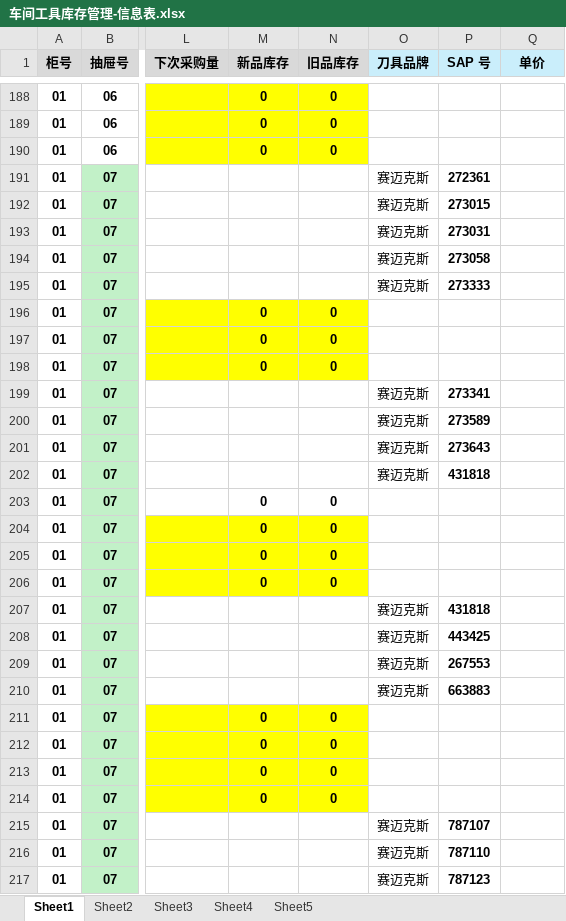
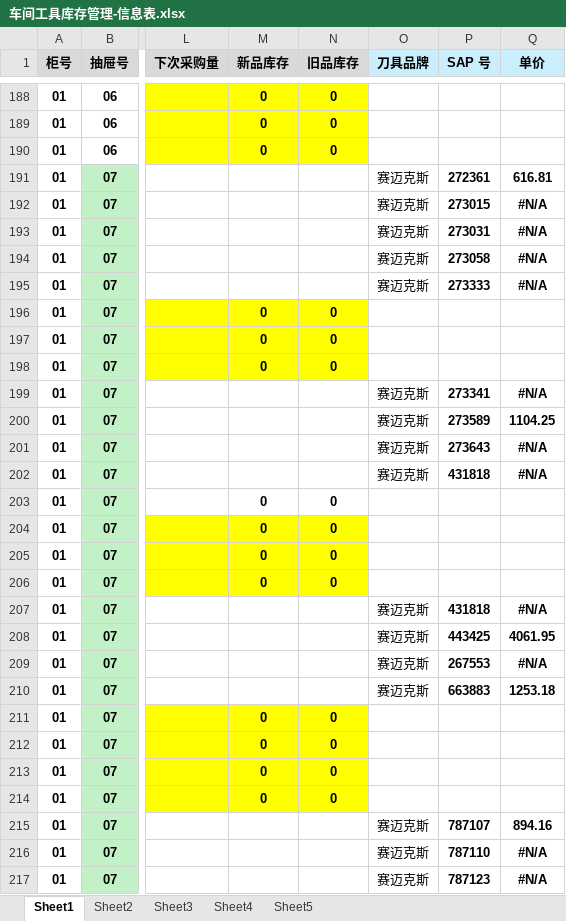
Before and after one commit to LNSC-Lorenz/AI, an Excel workbook: LNSC-Apps/apps/CTMS/data/车间工具库存管理-信息表.xlsx, sheet Sheet1, drawn as a sheet; only a part is shown, gaps mark what is left out; values as stored, in another font and other column widths than the file's, no borders; the diff covers the shown part only; the diff names each change by its address in the sheet, - before the commit and + after, or states it on an @@ line.

Commit message:
fix(ctms): Excel 上传后库存不更新修复（表头列定位）+ 差异清单确认弹窗 + 部署保护生产 data
- 根因：sheet_to_json 默认省略空单元格，首行数据 M/N 列为空 → Object.keys(rows[0]) 找不到列 → 比对恒为 0 项、永远提示 "无需更新"
- 新增 findHeaderCol/buildStockCellMap：按表头行定位 "新品库存/旧品库存" 列索引，再按唯一识别号逐行取值（不受列顺序与空单元格影响）
- 上传后列出全部差异（可滚动表格），清零项标红并置顶，顶部显示 扫描行数 / 有数量行数 / 差异项数
- 移除 dbHasData 自动初始化分支（2026-09-09 曾把 484 项库存写成 0 并清空出入库流水）
- index.html 资源升 ?v=4，绕过 nginx 对 /apps/**.js 的 7 天 immutable 缓存
- excludes.ctms.conf 增加 data：部署不再覆盖生产主数据 Excel（写 data/ 匹配不到 tar 的 ./data/... 成员）
- README 同步新行为与部署注意事项
- 仓库内 Excel 同步为生产当前版本（212651B, md5 e327922a）

```diff
--- a/LNSC-Apps/apps/CTMS/data/车间工具库存管理-信息表.xlsx (sheet Sheet1)
+++ b/LNSC-Apps/apps/CTMS/data/车间工具库存管理-信息表.xlsx (sheet Sheet1)
-Q191 (单价): (empty)
+Q191 (单价): 616.81
-Q192:Q195 (单价): (empty)
+Q192:Q195 (单价): #N/A
-Q199 (单价): (empty)
+Q199 (单价): #N/A
-Q200 (单价): (empty)
+Q200 (单价): 1104.25
-Q201:Q202 (单价): (empty)
+Q201:Q202 (单价): #N/A
-Q207 (单价): (empty)
+Q207 (单价): #N/A
-Q208 (单价): (empty)
+Q208 (单价): 4061.95
-Q209 (单价): (empty)
+Q209 (单价): #N/A
-Q210 (单价): (empty)
+Q210 (单价): 1253.18
-Q215 (单价): (empty)
+Q215 (单价): 894.16
-Q216:Q217 (单价): (empty)
+Q216:Q217 (单价): #N/A
```
Also changed, not shown: 58 edited cells and cell formats elsewhere in this sheet, sheet Sheet3, sheet Sheet5, sheet Sheet2, formulas that keep their value, 4 other files.
